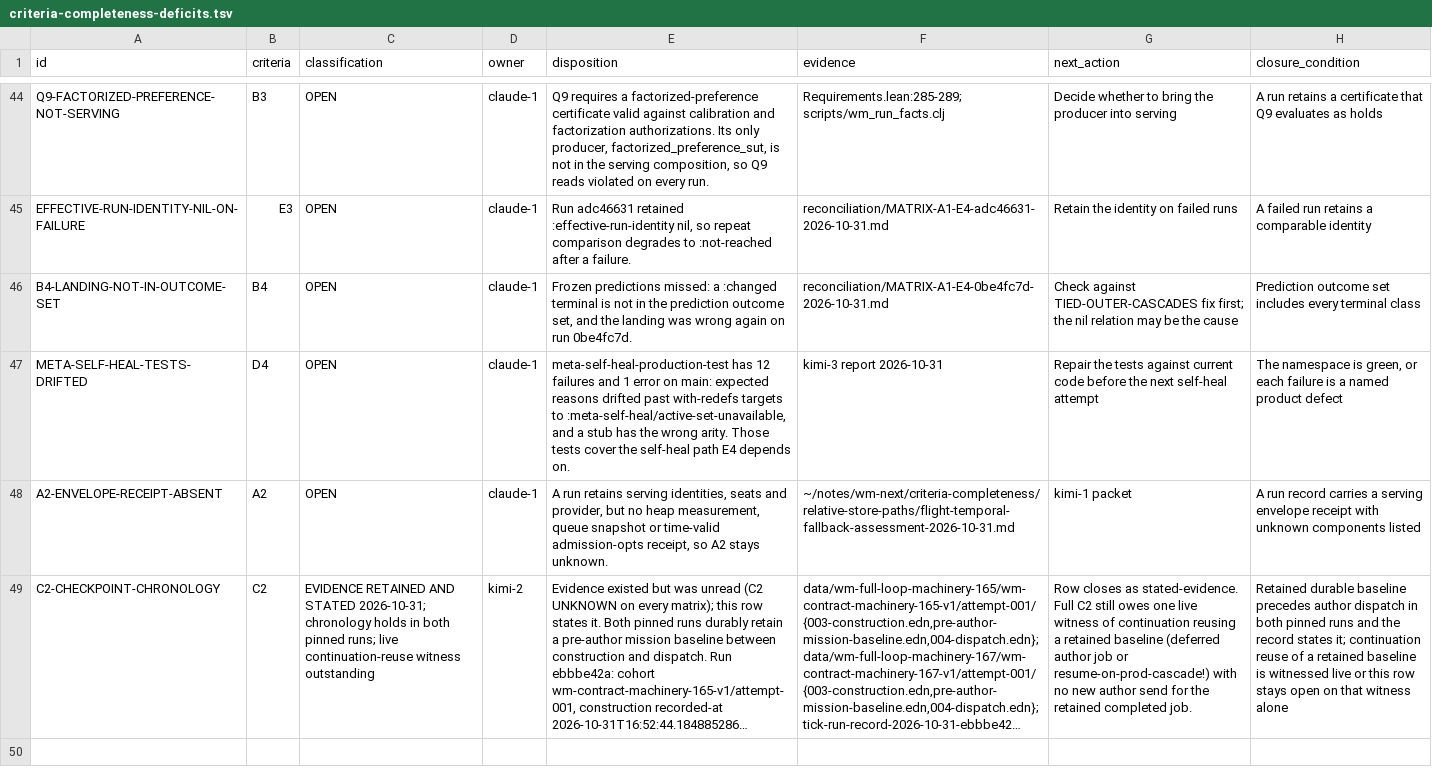
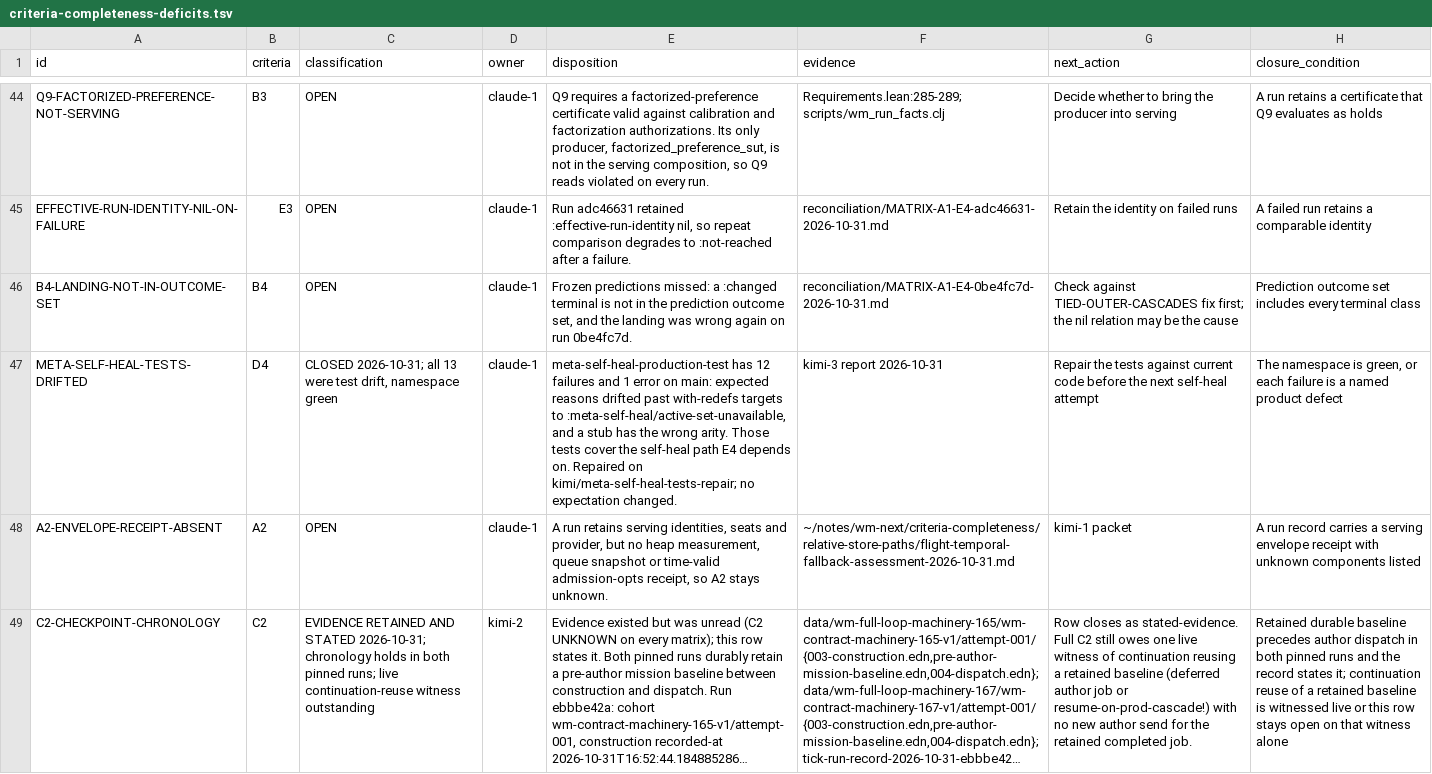
Before and after one commit to tothedarktowercame/futon2, a TSV file: holes/labs/wm-contract/criteria-completeness-deficits.tsv, drawn as a sheet; only a part is shown, gaps mark what is left out; long unchanged cells end in ….

```diff
--- a/holes/labs/wm-contract/criteria-completeness-deficits.tsv
+++ b/holes/labs/wm-contract/criteria-completeness-deficits.tsv
@@ -46,3 +46,3 @@ EFFECTIVE-RUN-IDENTITY-NIL-ON-FAILURE	E3	OPEN	claude-1	Run adc46631 retained :ef
 B4-LANDING-NOT-IN-OUTCOME-SET	B4	OPEN	claude-1	Frozen predictions missed: a :changed terminal is not in the prediction outcome set, and the landing was wrong again on run 0be4fc7d.	reconciliation/MATRIX-A1-E4-0be4fc7d-2026-10-31.md	Check against TIED-OUTER-CASCADES fix first; the nil relation may be the cause	Prediction outcome set includes every terminal class
-META-SELF-HEAL-TESTS-DRIFTED	D4	OPEN	claude-1	meta-self-heal-production-test has 12 failures and 1 error on main: expected reasons drifted past with-redefs targets to :meta-self-heal/active-set-unavailable, and a stub has the wrong arity. Those tests cover the self-heal path E4 depends on.	kimi-3 report 2026-10-31	Repair the tests against current code before the next self-heal attempt	The namespace is green, or each failure is a named product defect
+META-SELF-HEAL-TESTS-DRIFTED	D4	CLOSED 2026-10-31; all 13 were test drift, namespace green	claude-1	meta-self-heal-production-test has 12 failures and 1 error on main: expected reasons drifted past with-redefs targets to :meta-self-heal/active-set-unavailable, and a stub has the wrong arity. Those tests cover the self-heal path E4 depends on. Repaired on kimi/meta-self-heal-tests-repair; no expectation changed.	kimi-3 report 2026-10-31	Repair the tests against current code before the next self-heal attempt	The namespace is green, or each failure is a named product defect
 A2-ENVELOPE-RECEIPT-ABSENT	A2	OPEN	claude-1	A run retains serving identities, seats and provider, but no heap measurement, queue snapshot or time-valid admission-opts receipt, so A2 stays unknown.	~/notes/wm-next/criteria-completeness/relative-store-paths/flight-temporal-fallback-assessment-2026-10-31.md	kimi-1 packet	A run record carries a serving envelope receipt with unknown components listed
```
